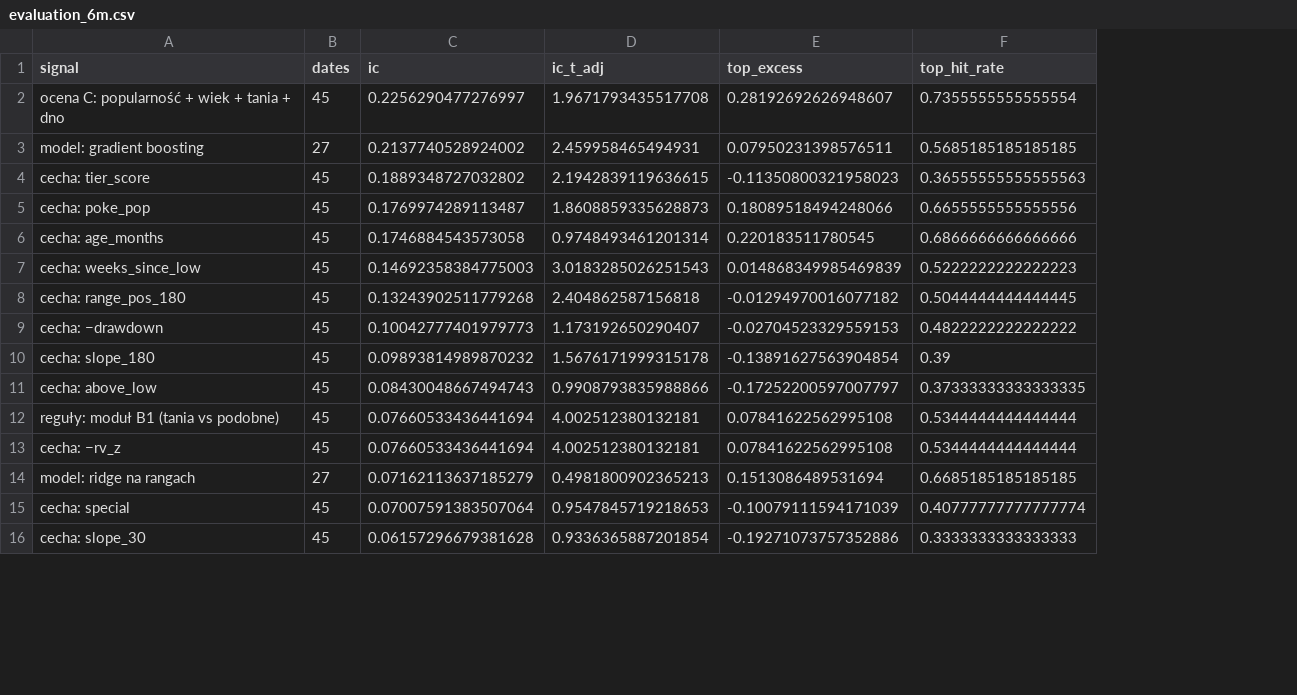
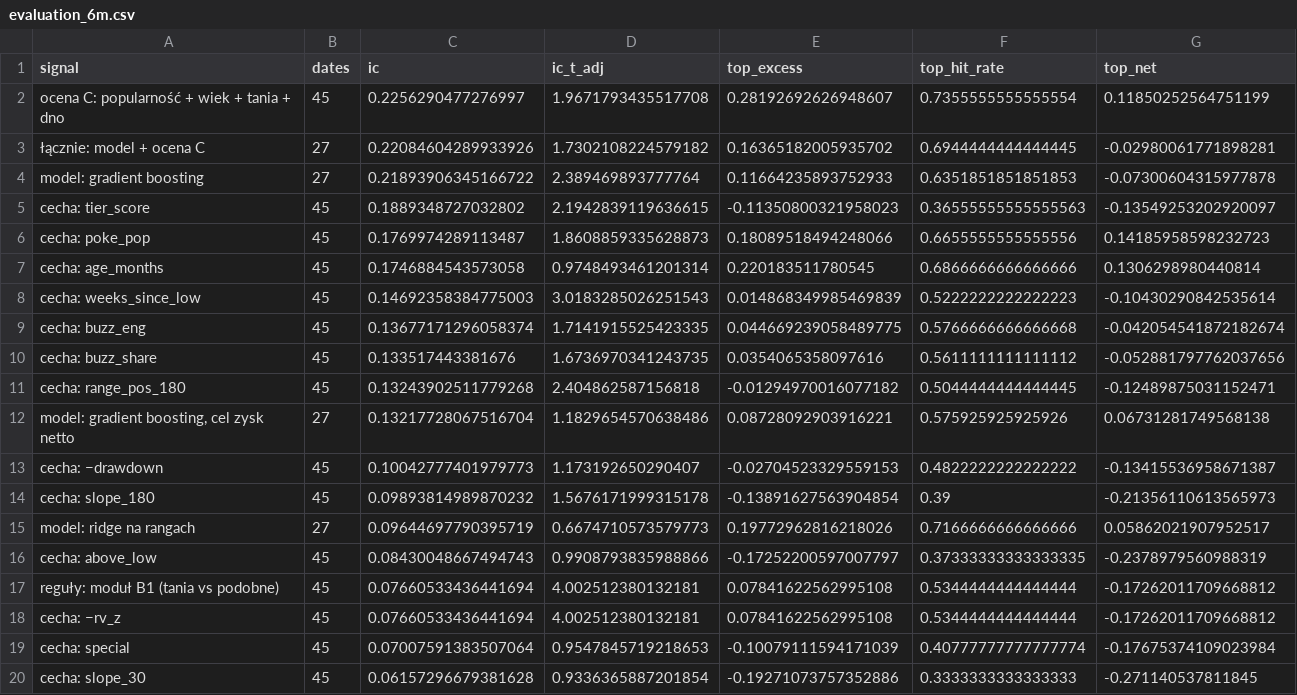
Before and after one commit to krystiangniotyspam-maker/pokescout, a CSV file: reports/evaluation_6m.csv, drawn as a sheet; only a part is shown; removed rows and columns are numbered as before the commit, all else as after; the diff covers the shown part only; the diff names each change by its address in the sheet, - before the commit and + after, or states it on an @@ line.

```diff
--- a/reports/evaluation_6m.csv
+++ b/reports/evaluation_6m.csv
+column G (top_net), row 2: 0.11850252564751199; rows 4-8: -0.07300604315977878 | -0.13549253202920097 | 0.14185958598232723 | 0.1306298980440814 | -0.10430290842535614; row 11: -0.12489875031152471; rows 13-14: -0.13415536958671387 | -0.21356110613565973; rows 16-20: -0.2378979560988319 | -0.17262011709668812 | -0.17262011709668812 | -0.17675374109023984 | -0.271140537811845
+row 3: łącznie: model + ocena C | 27 | 0.22084604289933926 | 1.7302108224579182 | 0.16365182005935702 | 0.6944444444444445 | -0.02980061771898281
-C4 (ic): 0.2137740528924002
+C4 (ic): 0.21893906345166722
-D4 (ic_t_adj): 2.459958465494931
+D4 (ic_t_adj): 2.389469893777764
-E4 (top_excess): 0.07950231398576511
+E4 (top_excess): 0.11664235893752933
-F4 (top_hit_rate): 0.5685185185185185
+F4 (top_hit_rate): 0.6351851851851853
+row 9: cecha: buzz_eng | 45 | 0.13677171296058374 | 1.7141915525423335 | 0.044669239058489775 | 0.5766666666666668 | -0.042054541872182674
+row 10: cecha: buzz_share | 45 | 0.133517443381676 | 1.6736970341243735 | 0.0354065358097616 | 0.5611111111111112 | -0.052881797762037656
+row 12: model: gradient boosting, cel zysk netto | 27 | 0.13217728067516704 | 1.1829654570638486 | 0.08728092903916221 | 0.575925925925926 | 0.06731281749568138
+row 15: model: ridge na rangach | 27 | 0.09644697790395719 | 0.6674710573579773 | 0.19772962816218026 | 0.7166666666666666 | 0.05862021907952517
-row 14: model: ridge na rangach | 27 | 0.07162113637185279 | 0.4981800902365213 | 0.1513086489531694 | 0.6685185185185185
```
Also changed, not shown: 4 added rows elsewhere in this file, reports/evaluation_12m.csv, reports/evaluation_3m.csv, 4 other files.
